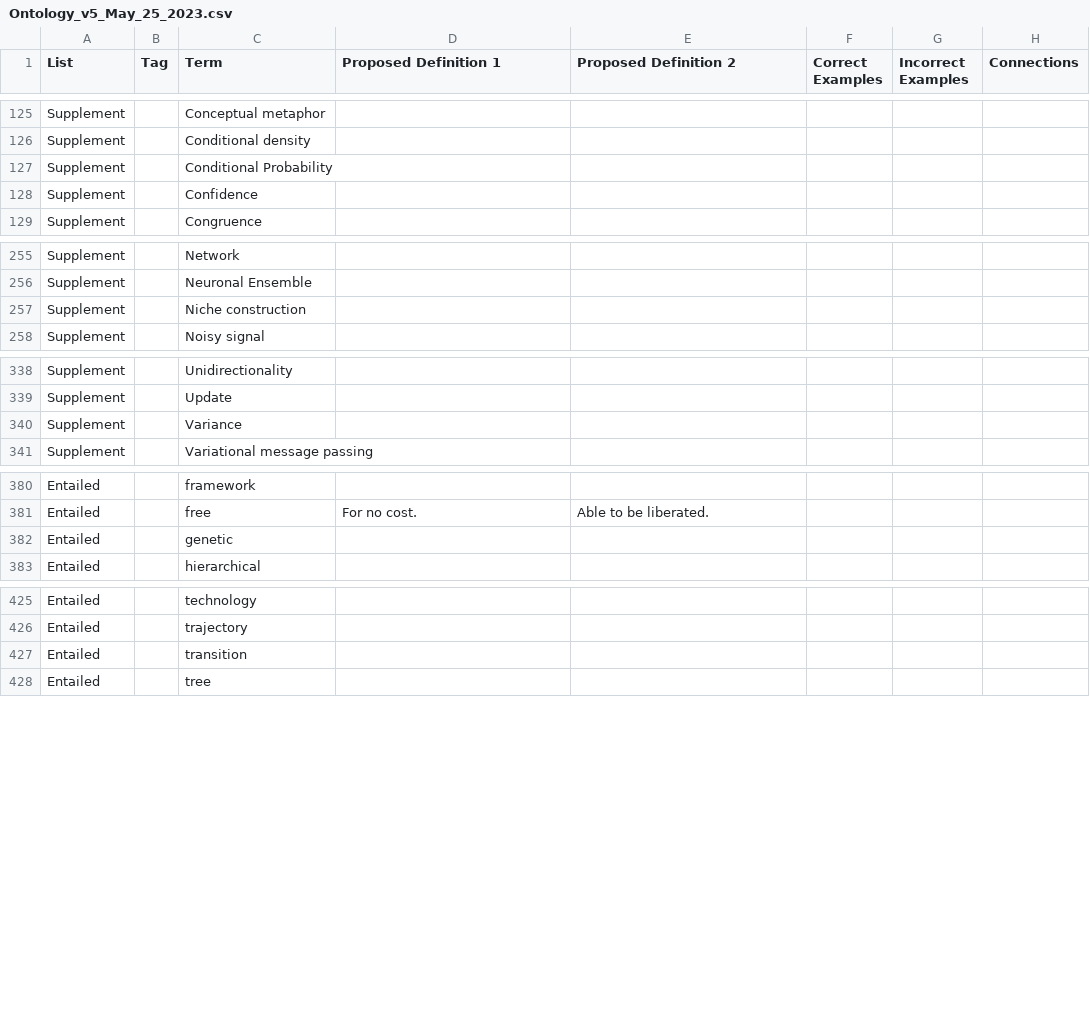
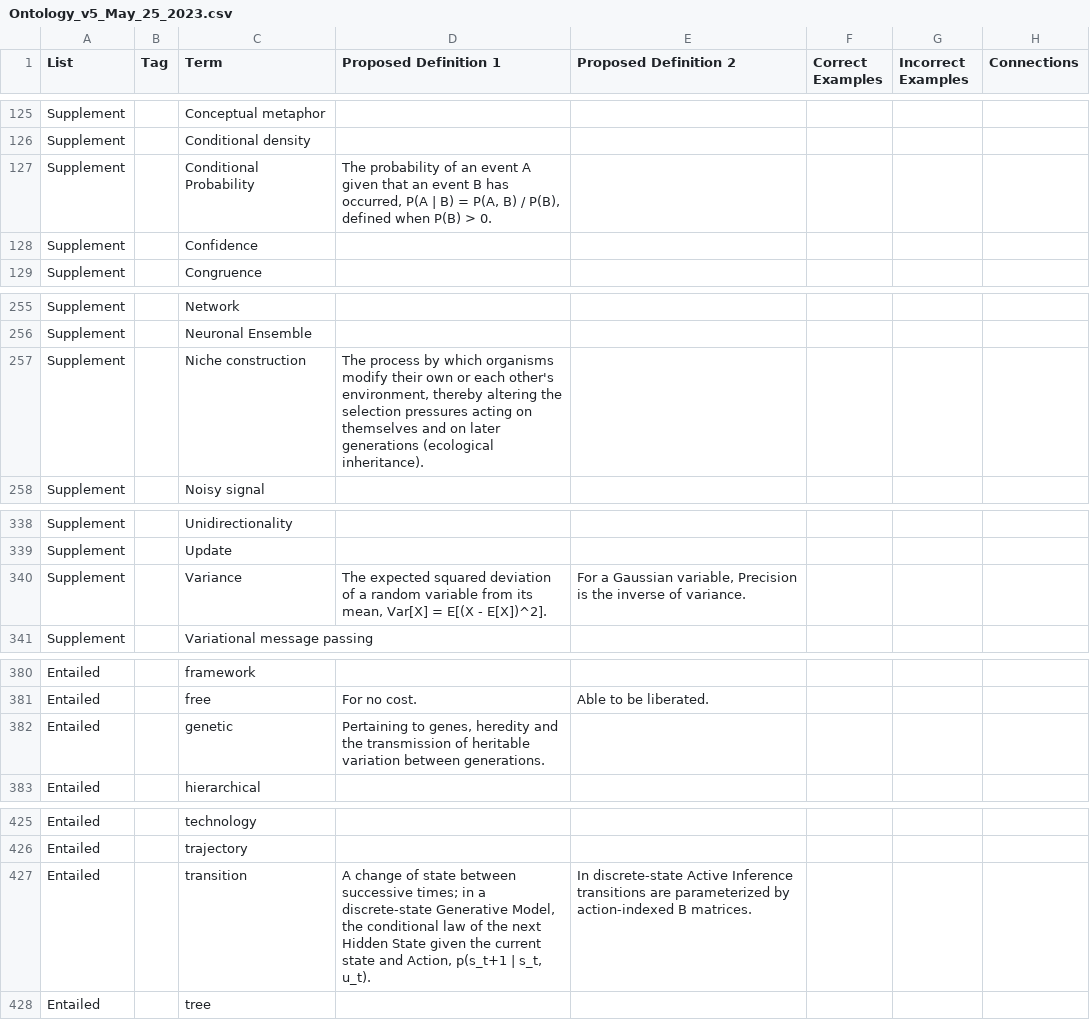
Before and after one commit to ActiveInferenceInstitute/Active_Inference_Ontology, a CSV file: Ontology_v5_May_25_2023.csv, drawn as a sheet; only a part is shown, gaps mark what is left out; the diff covers the shown part only.

Commit message:
feat(ontology): resolve matrix labels and define concordance terms

```diff
--- a/Ontology_v5_May_25_2023.csv
+++ b/Ontology_v5_May_25_2023.csv
@@ -126,3 +126,3 @@ Supplement,,Conceptual metaphor,,,,,
 Supplement,,Conditional density,,,,,
-Supplement,,Conditional Probability,,,,,
+Supplement,,Conditional Probability,"The probability of an event A given that an event B has occurred, P(A | B) = P(A, B) / P(B), defined when P(B) > 0.",,,,
 Supplement,,Confidence,,,,,
@@ -256,3 +256,3 @@ Supplement,,Network,,,,,
 Supplement,,Neuronal Ensemble,,,,,
-Supplement,,Niche construction,,,,,
+Supplement,,Niche construction,"The process by which organisms modify their own or each other's environment, thereby altering the selection pressures acting on themselves and on later generations (ecological inheritance).",,,,
 Supplement,,Noisy signal,,,,,
@@ -339,3 +339,3 @@ Supplement,,Unidirectionality,,,,,
 Supplement,,Update,,,,,
-Supplement,,Variance,,,,,
+Supplement,,Variance,"The expected squared deviation of a random variable from its mean, Var[X] = E[(X - E[X])^2].","For a Gaussian variable, Precision is the inverse of variance.",,,
 Supplement,,Variational message passing,,,,,
@@ -381,3 +381,3 @@ Entailed,,framework,,,,,
 Entailed,,free,For no cost.,Able to be liberated.,,,
-Entailed,,genetic,,,,,
+Entailed,,genetic,"Pertaining to genes, heredity and the transmission of heritable variation between generations.",,,,
 Entailed,,hierarchical,,,,,
@@ -426,3 +426,3 @@ Entailed,,technology,,,,,
 Entailed,,trajectory,,,,,
-Entailed,,transition,,,,,
+Entailed,,transition,"A change of state between successive times; in a discrete-state Generative Model, the conditional law of the next Hidden State given the current state and Action, p(s_t+1 | s_t, u_t).",In discrete-state Active Inference transitions are parameterized by action-indexed B matrices.,,,
 Entailed,,tree,,,,,
```
Also changed, not shown: 14 edited cells elsewhere in this file, 11 other files.
